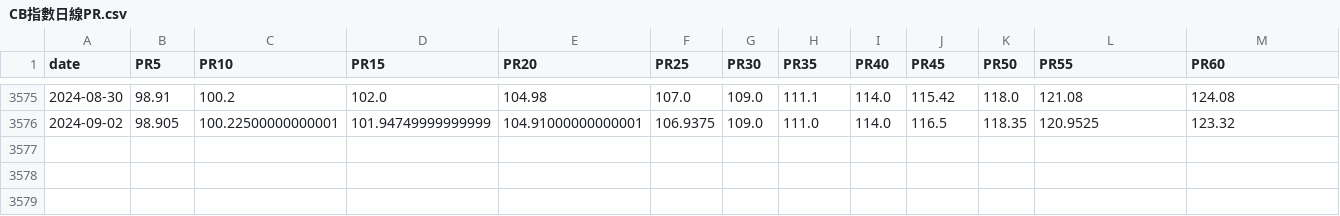
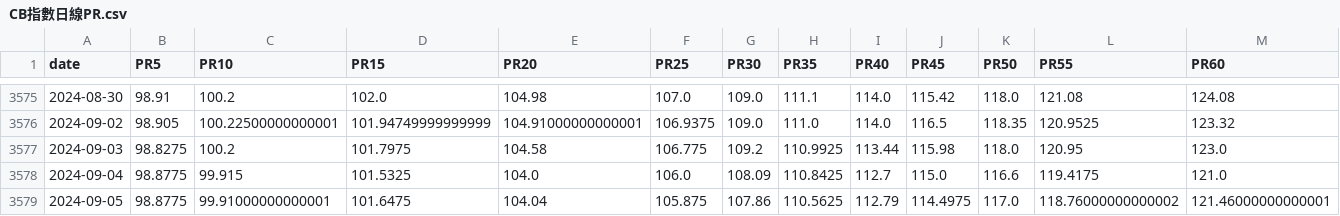
Before and after one commit to catt5881/CBc, a CSV file: CB指數日線PR.csv, drawn as a sheet; only a part is shown, gaps mark what is left out; rows hold the shown columns only; the diff names each change by its address in the sheet, - before the commit and + after, or states it on an @@ line.

```diff
--- a/CB指數日線PR.csv
+++ b/CB指數日線PR.csv
+row 3577: 2024-09-03 | 98.8275 | 100.2 | 101.7975 | 104.58 | 106.775 | 109.2 | 110.9925 | 113.44 | 115.98 | 118.0 | 120.95 | 123.0
+row 3578: 2024-09-04 | 98.8775 | 99.915 | 101.5325 | 104.0 | 106.0 | 108.09 | 110.8425 | 112.7 | 115.0 | 116.6 | 119.4175 | 121.0
+row 3579: 2024-09-05 | 98.8775 | 99.91000000000001 | 101.6475 | 104.04 | 105.875 | 107.86 | 110.5625 | 112.79 | 114.4975 | 117.0 | 118.76000000000002 | 121.46000000000001
```
Also changed, not shown: allstock_評分Q.csv, exchange.csv, 14 other files.
